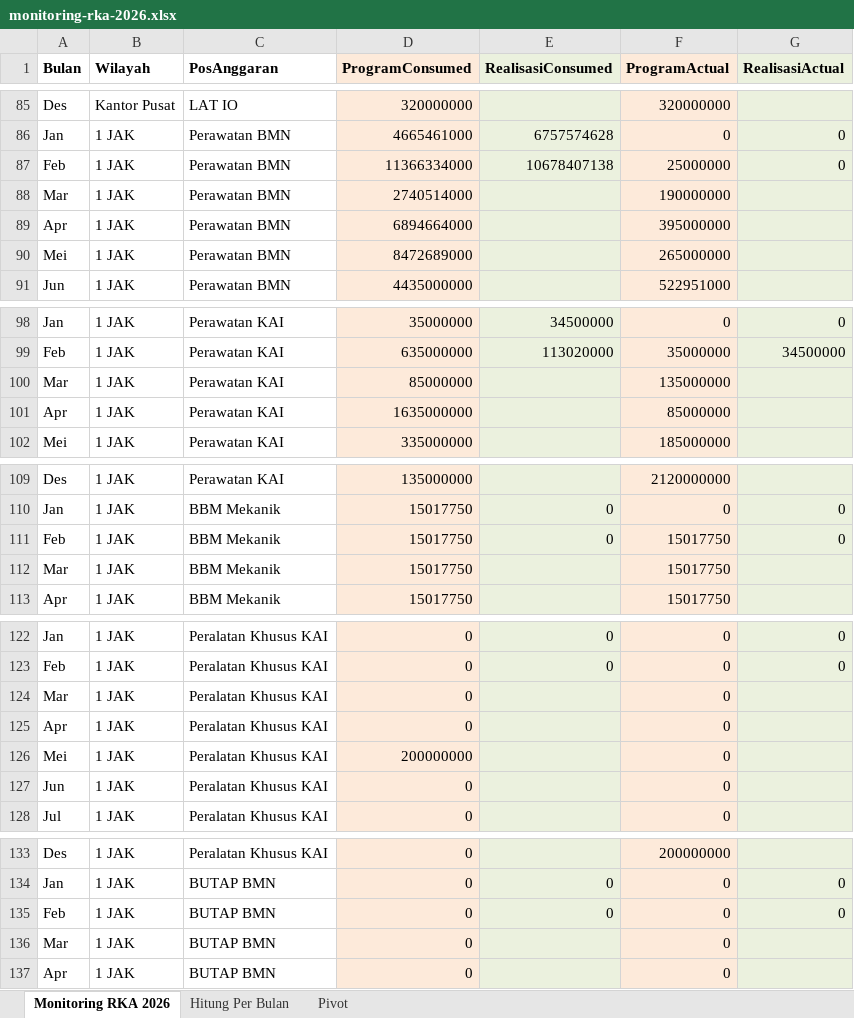
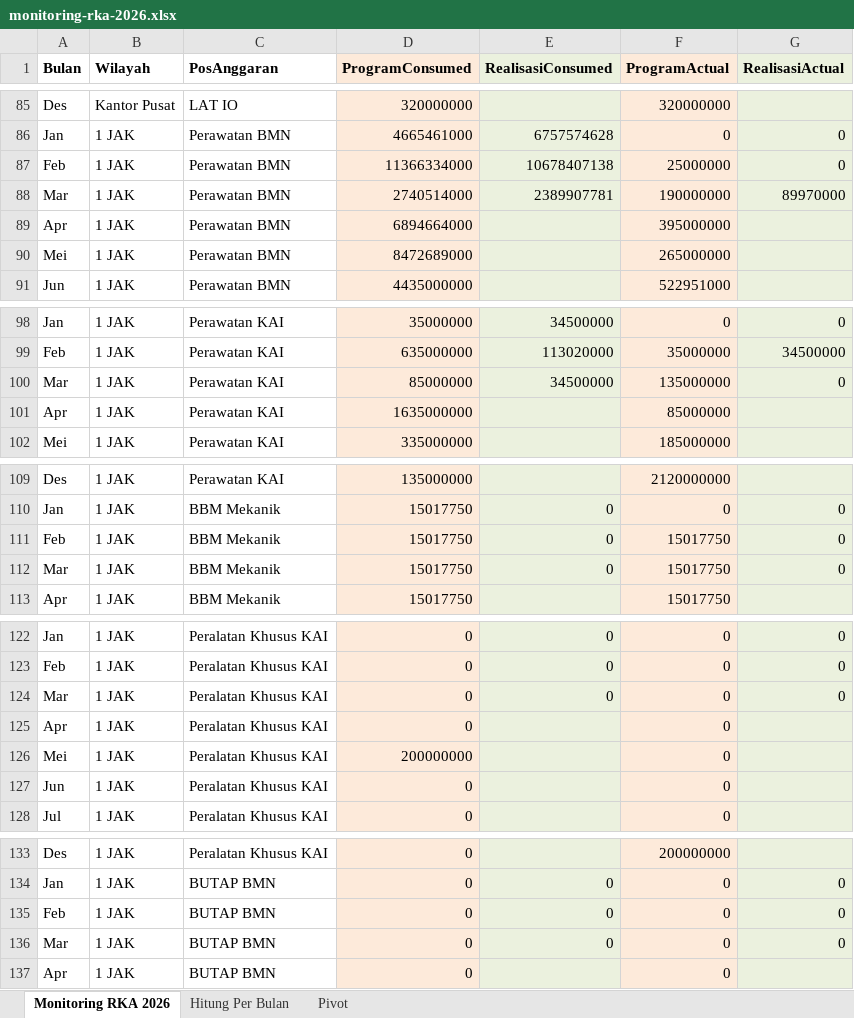
Before and after one commit to sanusizulfirmanlubis/mb52-data, an Excel workbook: data/monitoring-rka-2026.xlsx, sheet Monitoring RKA 2026, drawn as a sheet; only a part is shown, gaps mark what is left out; values as stored, in another font and other column widths than the file's, no borders; the diff covers the shown part only; the diff names each change by its address in the sheet, - before the commit and + after, or states it on an @@ line.

Commit message:
Update monitoring RKA 2026 dari web

```diff
--- a/data/monitoring-rka-2026.xlsx (sheet Monitoring RKA 2026)
+++ b/data/monitoring-rka-2026.xlsx (sheet Monitoring RKA 2026)
-E88 (RealisasiConsumed): (empty)
+E88 (RealisasiConsumed): 2389907781
-G88 (RealisasiActual): (empty)
+G88 (RealisasiActual): 89970000
-E100 (RealisasiConsumed): (empty)
+E100 (RealisasiConsumed): 34500000
-G100 (RealisasiActual): (empty)
+G100 (RealisasiActual): 0
-E112 (RealisasiConsumed): (empty)
+E112 (RealisasiConsumed): 0
-G112 (RealisasiActual): (empty)
+G112 (RealisasiActual): 0
-E124 (RealisasiConsumed): (empty)
+E124 (RealisasiConsumed): 0
-G124 (RealisasiActual): (empty)
+G124 (RealisasiActual): 0
-E136 (RealisasiConsumed): (empty)
+E136 (RealisasiConsumed): 0
-G136 (RealisasiActual): (empty)
+G136 (RealisasiActual): 0
```
Also changed, not shown: 226 edited cells elsewhere in this sheet, sheet Hitung Per Bulan, sheet Pivot.
